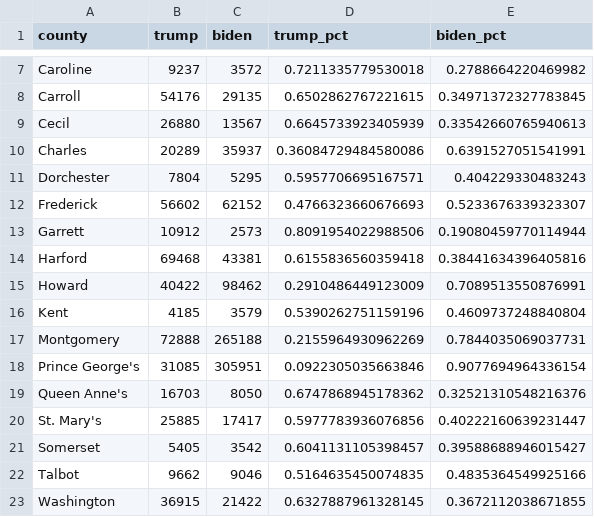
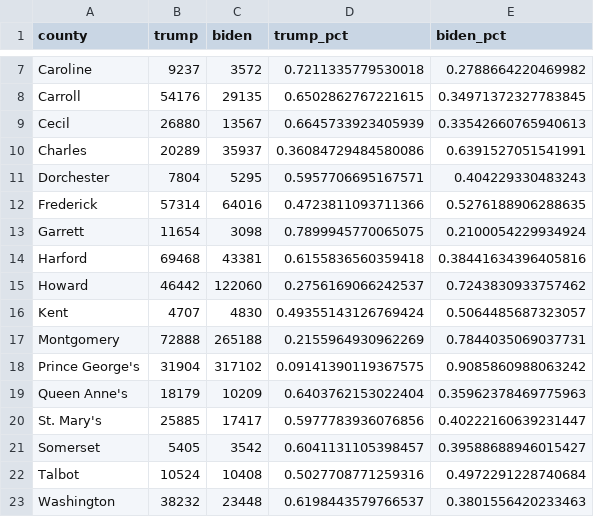
Before and after one commit to prayaggordy/Election-Day-map, a CSV file: pres.csv, drawn as a sheet; only a part is shown, gaps mark what is left out; the diff covers the shown part only.

Commit message:
update

```diff
--- a/pres.csv
+++ b/pres.csv
@@ -11,13 +11,13 @@ Charles,20289,35937,0.36084729484580086,0.6391527051541991
 Dorchester,7804,5295,0.5957706695167571,0.404229330483243
-Frederick,56602,62152,0.4766323660676693,0.5233676339323307
-Garrett,10912,2573,0.8091954022988506,0.19080459770114944
+Frederick,57314,64016,0.4723811093711366,0.5276188906288635
+Garrett,11654,3098,0.7899945770065075,0.2100054229934924
 Harford,69468,43381,0.6155836560359418,0.38441634396405816
-Howard,40422,98462,0.2910486449123009,0.7089513550876991
-Kent,4185,3579,0.5390262751159196,0.4609737248840804
+Howard,46442,122060,0.2756169066242537,0.7243830933757462
+Kent,4707,4830,0.49355143126769424,0.5064485687323057
 Montgomery,72888,265188,0.2155964930962269,0.7844035069037731
-Prince George's,31085,305951,0.0922305035663846,0.9077694964336154
-Queen Anne's,16703,8050,0.6747868945178362,0.32521310548216376
+Prince George's,31904,317102,0.09141390119367575,0.9085860988063242
+Queen Anne's,18179,10209,0.6403762153022404,0.35962378469775963
 St. Mary's,25885,17417,0.5977783936076856,0.40222160639231447
 Somerset,5405,3542,0.6041131105398457,0.39588688946015427
-Talbot,9662,9046,0.5164635450074835,0.4835364549925166
-Washington,36915,21422,0.6327887961328145,0.3672112038671855
+Talbot,10524,10408,0.5027708771259316,0.4972291228740684
+Washington,38232,23448,0.6198443579766537,0.3801556420233463
```
Also changed, not shown: 20 edited cells elsewhere in this file.
